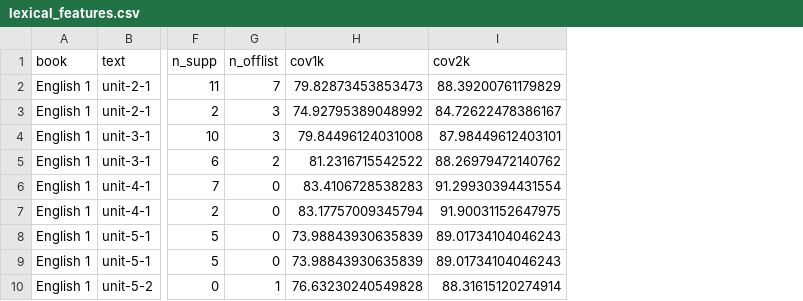
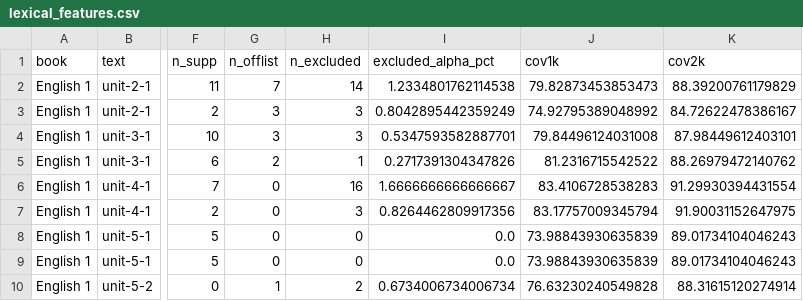
Before and after one commit to gregkavvadias/panhel-corpora, a CSV file: reanalysis/results/lexical_features.csv, drawn as a sheet; only a part is shown, gaps mark what is left out; the diff names each change by its address in the sheet, - before the commit and + after, or states it on an @@ line.

```diff
--- a/reanalysis/results/lexical_features.csv
+++ b/reanalysis/results/lexical_features.csv
+column H (n_excluded), rows 2-10: 14 | 3 | 3 | 1 | 16 | 3 | 0 | 0 | 2
+column I (excluded_alpha_pct), rows 2-10: 1.2334801762114538 | 0.8042895442359249 | 0.5347593582887701 | 0.2717391304347826 | 1.6666666666666667 | 0.8264462809917356 | 0.0 | 0.0 | 0.6734006734006734
```
Also changed, not shown: 3 other files.
